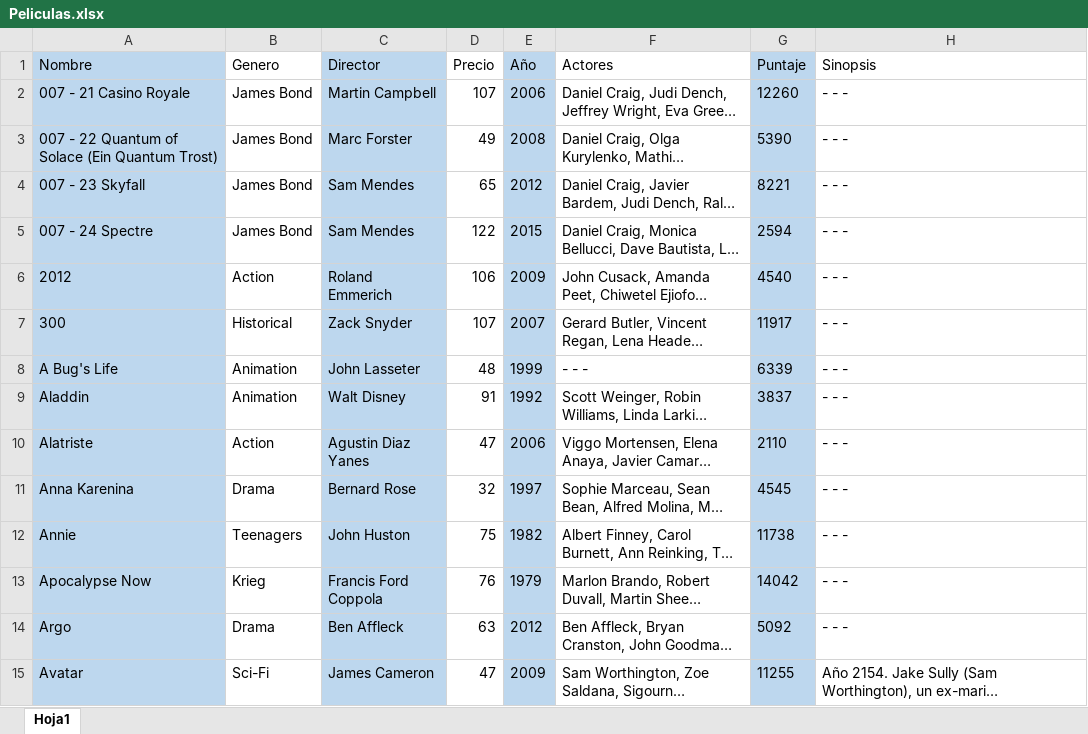
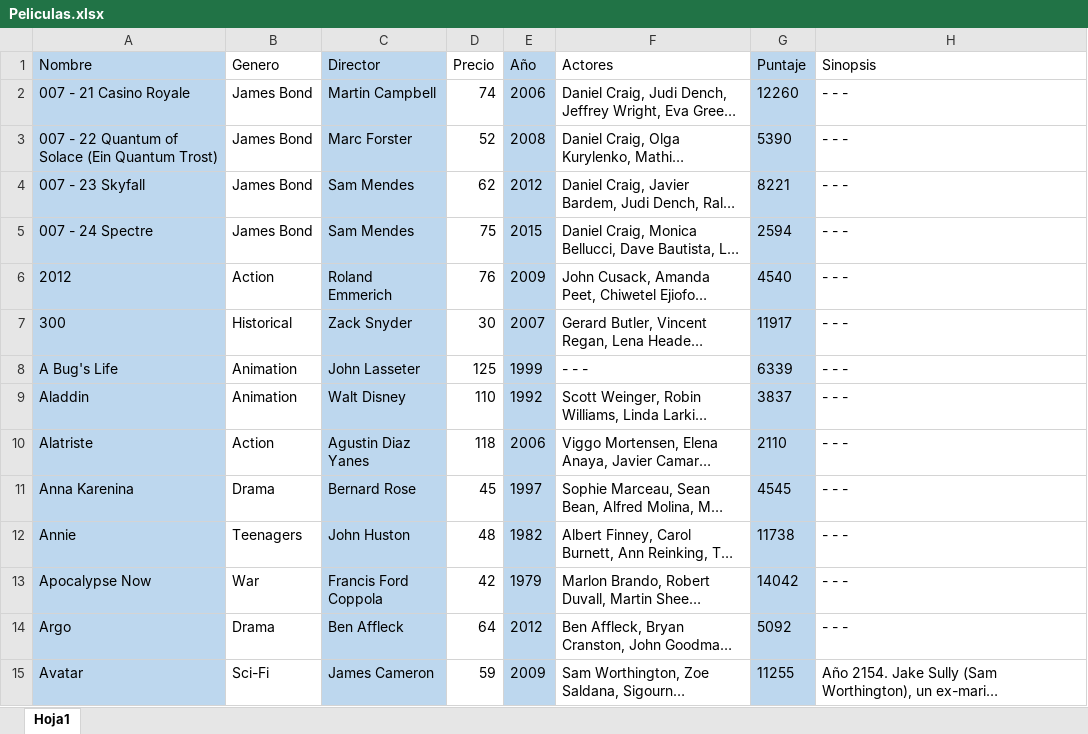
Before and after one commit to brunocruzfranchi/Craicnet, an Excel workbook: Peliculas.xlsx, sheet Hoja1, drawn as a sheet; only a part is shown; long unchanged cells end in …; values as stored, in another font and other column widths than the file's, no borders; the diff covers the shown part only; the diff names each change by its address in the sheet, - before the commit and + after, or states it on an @@ line.

```diff
--- a/Peliculas.xlsx (sheet Hoja1)
+++ b/Peliculas.xlsx (sheet Hoja1)
-D2 (Precio): 107
+D2 (Precio): 74
-D3 (Precio): 49
+D3 (Precio): 52
-D4 (Precio): 65
+D4 (Precio): 62
-D5 (Precio): 122
+D5 (Precio): 75
-D6 (Precio): 106
+D6 (Precio): 76
-D7 (Precio): 107
+D7 (Precio): 30
-D8 (Precio): 48
+D8 (Precio): 125
-D9 (Precio): 91
+D9 (Precio): 110
-D10 (Precio): 47
+D10 (Precio): 118
-D11 (Precio): 32
+D11 (Precio): 45
-D12 (Precio): 75
+D12 (Precio): 48
-B13 (Genero): Krieg
+B13 (Genero): War
-D13 (Precio): 76
+D13 (Precio): 42
-D14 (Precio): 63
+D14 (Precio): 64
-D15 (Precio): 47
+D15 (Precio): 59
```
Also changed, not shown: 128 edited cells elsewhere in this sheet, 42 other files.
